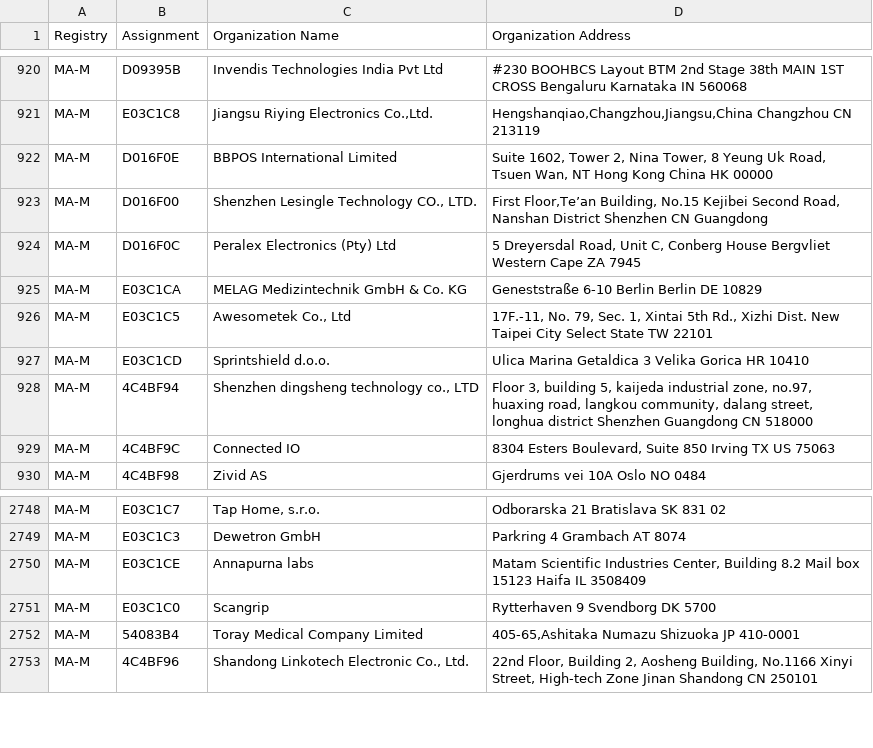
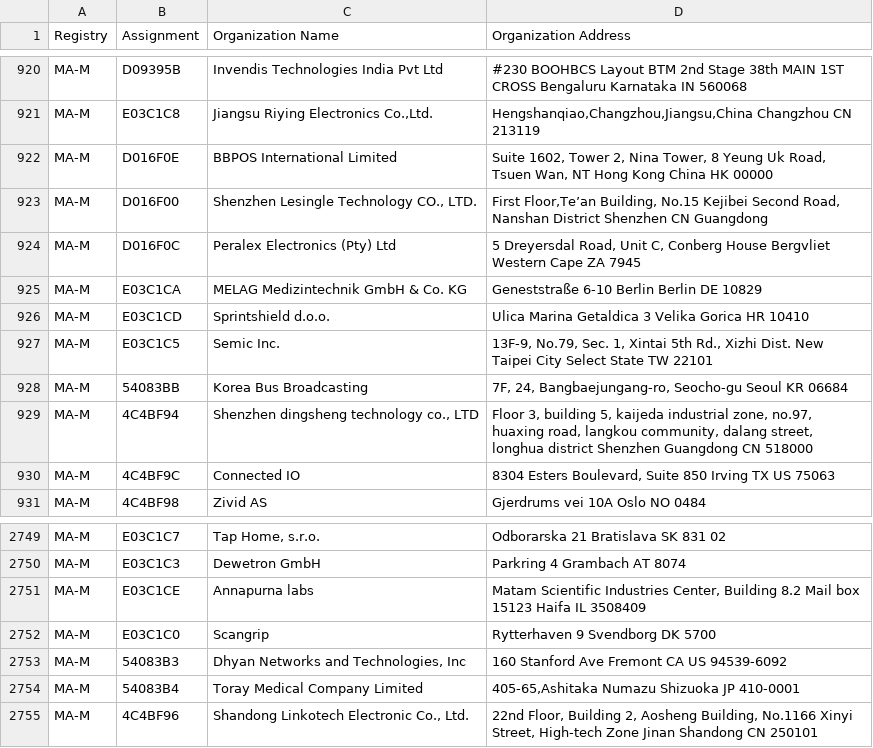
Before and after one commit to hdm/mac-ages, a CSV file: data/ieee/mam.csv, drawn as a sheet; only a part is shown, gaps mark what is left out; removed rows and columns are numbered as before the commit, all else as after; the diff names each change by its address in the sheet, - before the commit and + after, or states it on an @@ line.

```diff
--- a/data/ieee/mam.csv
+++ b/data/ieee/mam.csv
-row 926: MA-M | E03C1C5 | Awesometek Co., Ltd | 17F.-11, No. 79, Sec. 1, Xintai 5th Rd., Xizhi Dist. New Taipei City Select State TW 22101
+row 927: MA-M | E03C1C5 | Semic Inc. | 13F-9, No.79, Sec. 1, Xintai 5th Rd., Xizhi Dist. New Taipei City Select State TW 22101
+row 928: MA-M | 54083BB | Korea Bus Broadcasting | 7F, 24, Bangbaejungang-ro, Seocho-gu Seoul KR 06684
+row 2753: MA-M | 54083B3 | Dhyan Networks and Technologies, Inc | 160 Stanford Ave Fremont CA US 94539-6092
```
Also changed, not shown: 2 other files.
